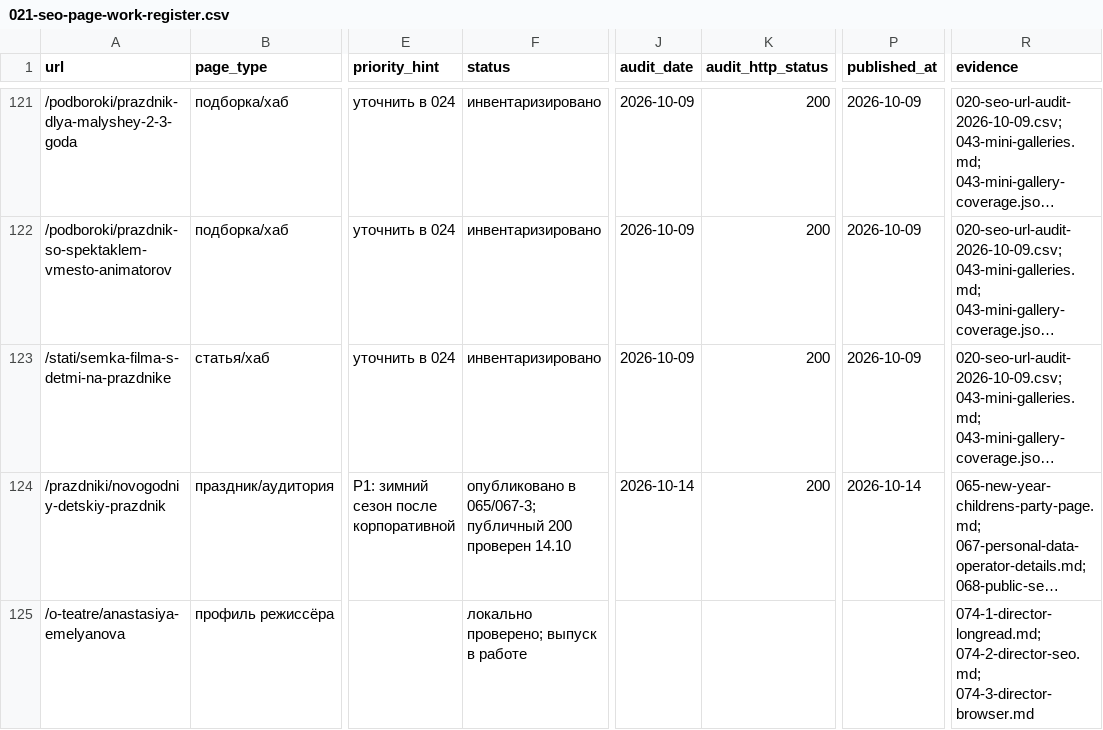
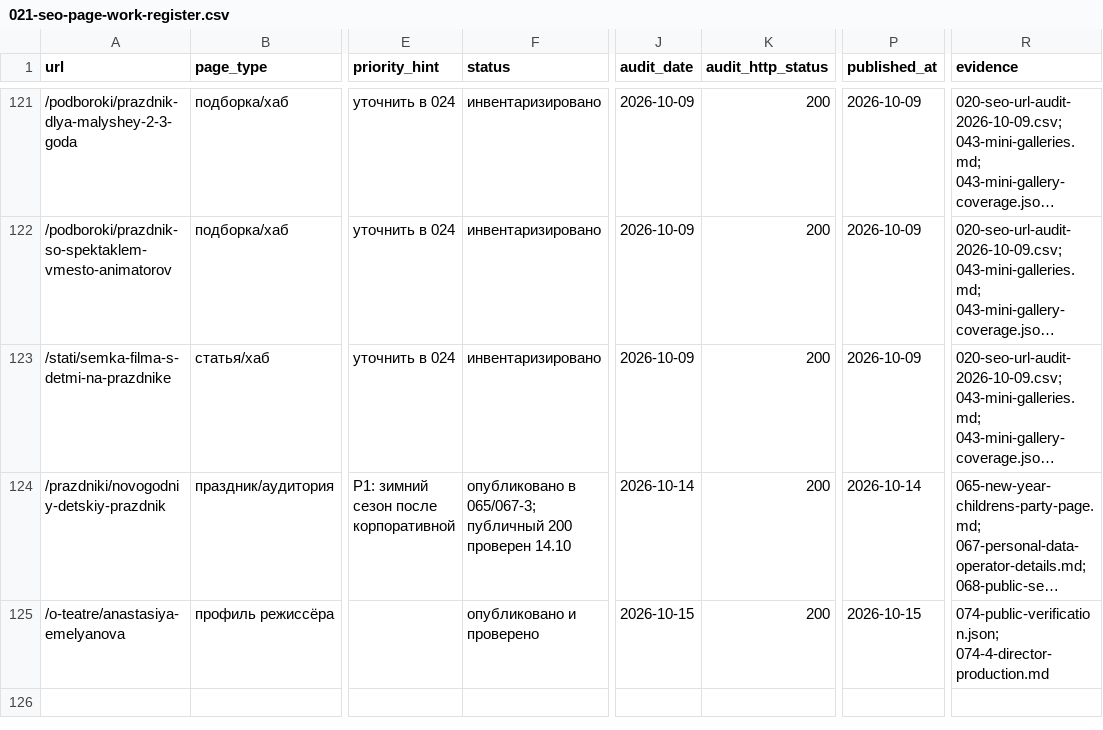
Before and after one commit to roststat/maskarad, a CSV file: development-docs/reports/021-seo-page-work-register.csv, drawn as a sheet; only a part is shown, gaps mark what is left out; long unchanged cells end in …; the diff names each change by its address in the sheet, - before the commit and + after, or states it on an @@ line.

Commit message:
Record verified release of artistic director page

```diff
--- a/development-docs/reports/021-seo-page-work-register.csv
+++ b/development-docs/reports/021-seo-page-work-register.csv
-F125 (status): локально проверено; выпуск в работе
+F125 (status): опубликовано и проверено
-J125 (audit_date): (empty)
+J125 (audit_date): 2026-10-15
-K125 (audit_http_status): (empty)
+K125 (audit_http_status): 200
-P125 (published_at): (empty)
+P125 (published_at): 2026-10-15
-R125 (evidence): 074-1-director-longread.md; 074-2-director-seo.md; 074-3-director-browser.md
+R125 (evidence): 074-public-verification.json; 074-4-director-production.md
```
Also changed, not shown: 4 other files.
